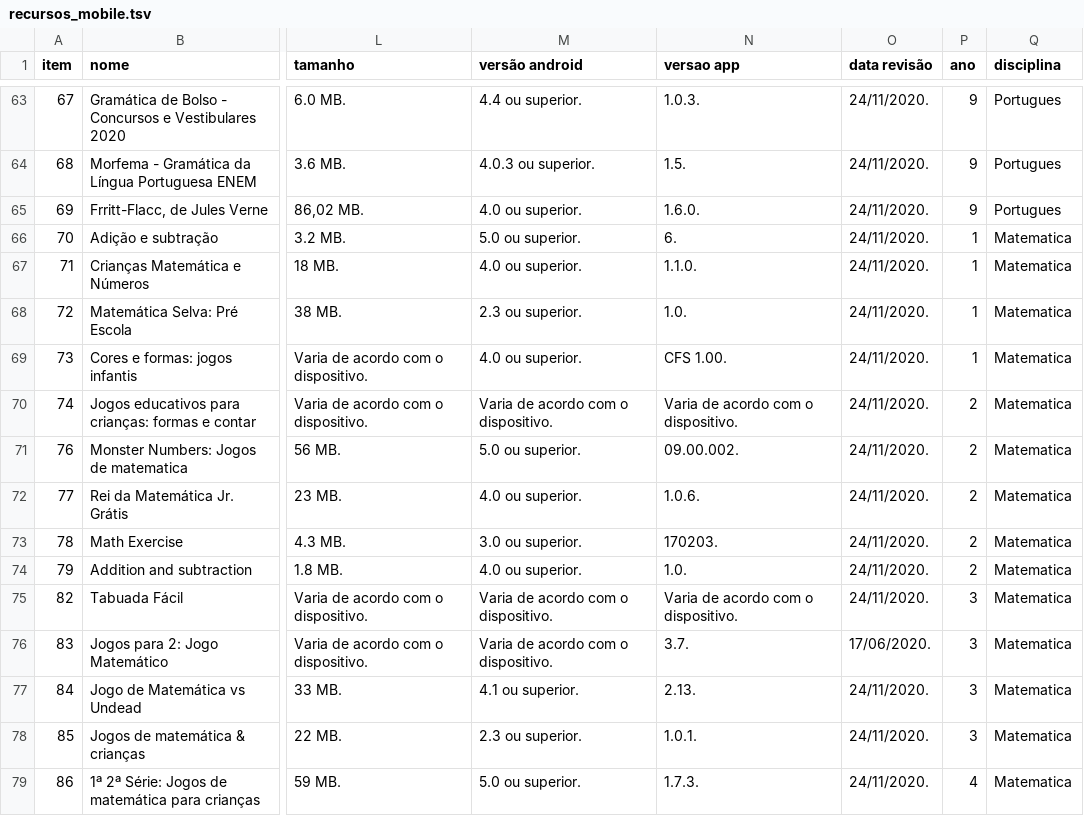
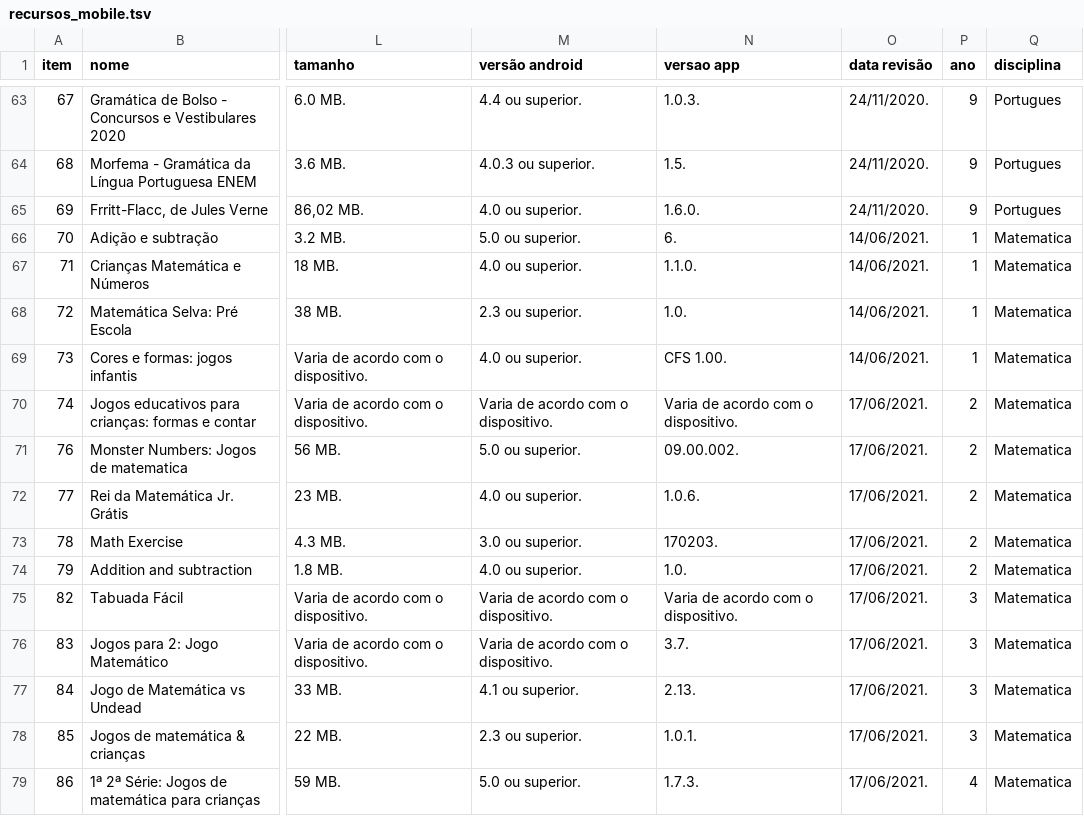
Before and after one commit to ProjetoAthenaUFC/ProjetoAthenaUFC.github.io, a TSV file: athena/data/recursos_mobile.tsv, drawn as a sheet; only a part is shown, gaps mark what is left out; the diff covers the shown part only; the diff names each change by its address in the sheet, - before the commit and + after, or states it on an @@ line.

Commit message:
Correções

```diff
--- a/athena/data/recursos_mobile.tsv
+++ b/athena/data/recursos_mobile.tsv
-O66:O69 (data revisão): 24/11/2020.
+O66:O69 (data revisão): 14/06/2021.
-O70:O75 (data revisão): 24/11/2020.
+O70:O75 (data revisão): 17/06/2021.
-O76 (data revisão): 17/06/2020.
+O76 (data revisão): 17/06/2021.
-O77:O79 (data revisão): 24/11/2020.
+O77:O79 (data revisão): 17/06/2021.
```
Also changed, not shown: 2 removed rows and 46 edited cells elsewhere in this file.
